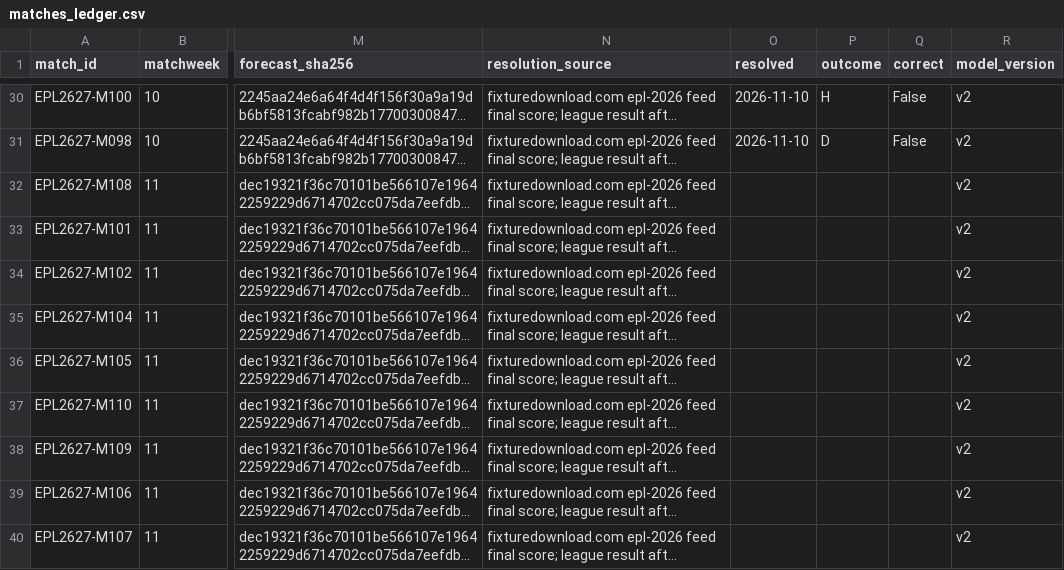
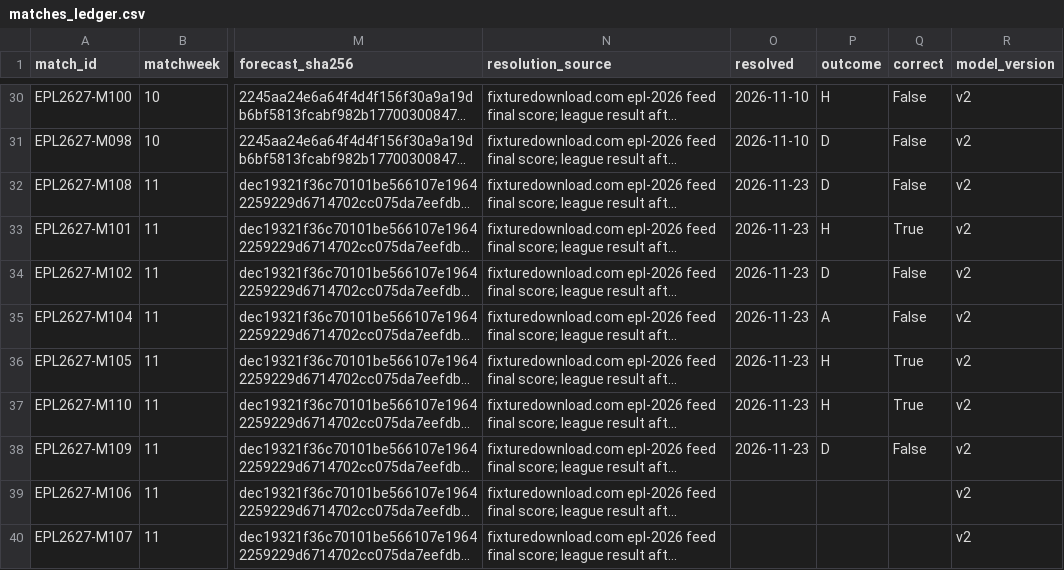
Before and after one commit to rkkant-design/psephos, a CSV file: forecasts/matches_ledger.csv, drawn as a sheet; only a part is shown, gaps mark what is left out; long unchanged cells end in …; the diff names each change by its address in the sheet, - before the commit and + after, or states it on an @@ line.

```diff
--- a/forecasts/matches_ledger.csv
+++ b/forecasts/matches_ledger.csv
-O32:O38 (resolved): (empty)
+O32:O38 (resolved): 2026-11-23
-P32 (outcome): (empty)
+P32 (outcome): D
-Q32 (correct): (empty)
+Q32 (correct): False
-P33 (outcome): (empty)
+P33 (outcome): H
-Q33 (correct): (empty)
+Q33 (correct): True
-P34 (outcome): (empty)
+P34 (outcome): D
-Q34:Q35 (correct): (empty)
+Q34:Q35 (correct): False
-P35 (outcome): (empty)
+P35 (outcome): A
-P36:P37 (outcome): (empty)
+P36:P37 (outcome): H
-Q36:Q37 (correct): (empty)
+Q36:Q37 (correct): True
-P38 (outcome): (empty)
+P38 (outcome): D
-Q38 (correct): (empty)
+Q38 (correct): False
```
Also changed, not shown: data/processed/scores.csv, site/app/scores.csv, 6 other files.
